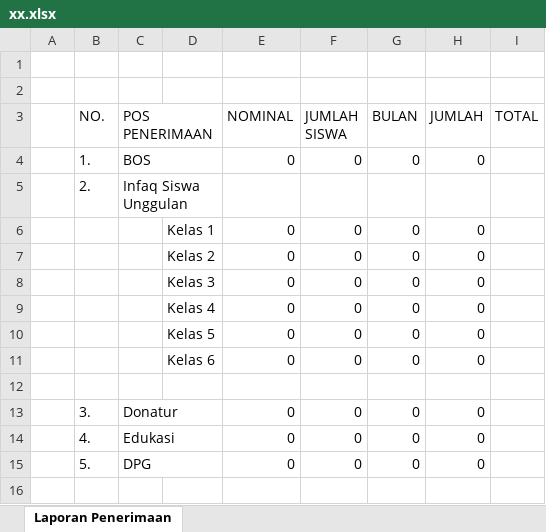
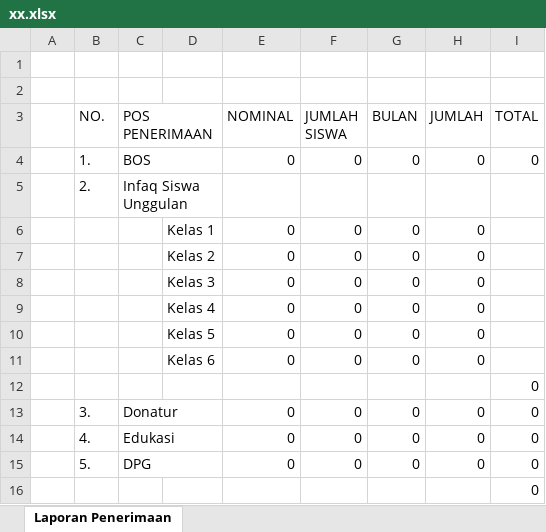
Before and after one commit to apps-selusin/anggaran, an Excel workbook: xx.xlsx, sheet Laporan Penerimaan, drawn as a sheet; values as stored, in another font and other column widths than the file's, no borders; the diff names each change by its address in the sheet, - before the commit and + after, or states it on an @@ line.

```diff
--- a/xx.xlsx (sheet Laporan Penerimaan)
+++ b/xx.xlsx (sheet Laporan Penerimaan)
-I4 (TOTAL): (empty)
+I4 (TOTAL): 0
-I12:I15 (TOTAL): (empty)
+I12:I15 (TOTAL): 0
+row 16:  |  |  |  |  |  |  |  | 0
```
Also changed, not shown: 1 other file.
